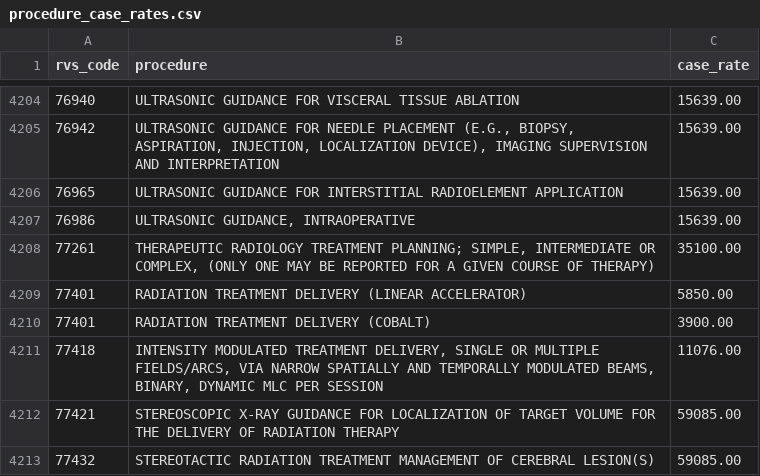
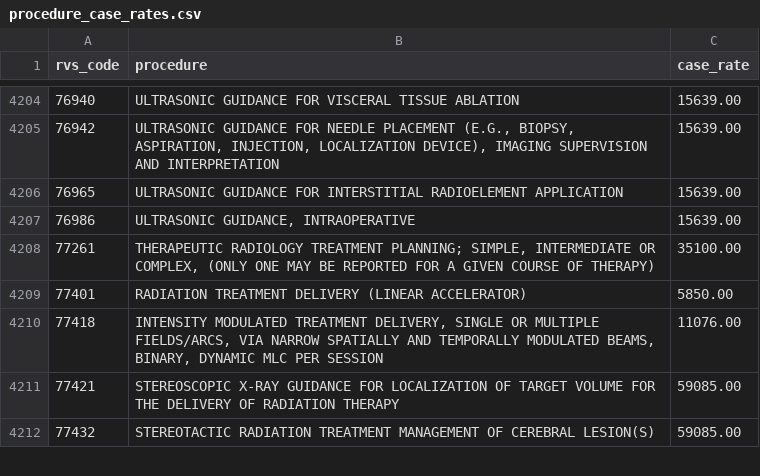
Before and after one commit to Dawsxn/DrMundo, a CSV file: data/procedure_case_rates.csv, drawn as a sheet; only a part is shown, gaps mark what is left out.

```diff
--- a/data/procedure_case_rates.csv
+++ b/data/procedure_case_rates.csv
@@ -4209,3 +4209,2 @@ rvs_code,procedure,case_rate
 77401,RADIATION TREATMENT DELIVERY (LINEAR ACCELERATOR),5850.00
-77401,RADIATION TREATMENT DELIVERY (COBALT),3900.00
 77418,"INTENSITY MODULATED TREATMENT DELIVERY, SINGLE OR MULTIPLE FIELDS/ARCS, VIA NARROW SPATIALLY AND TEMPORALLY MODULATED BEAMS, BINARY, DYNAMIC MLC PER SESSION",11076.00
```
Also changed, not shown: 5 other files.
